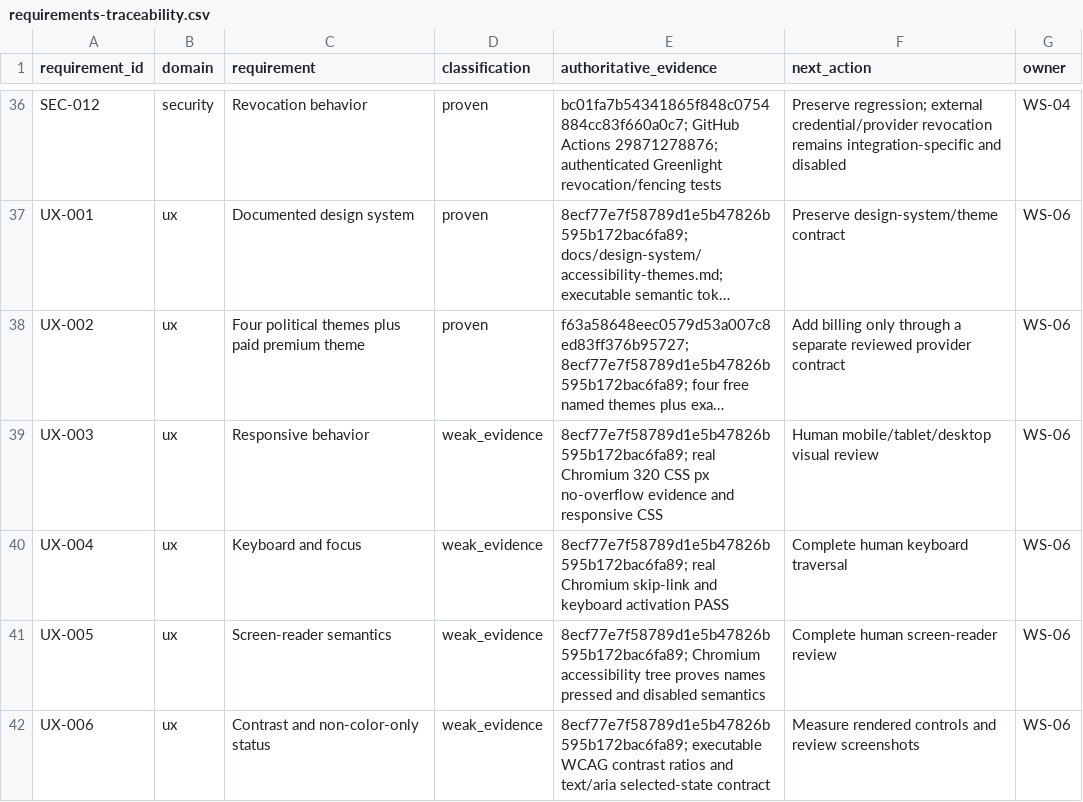
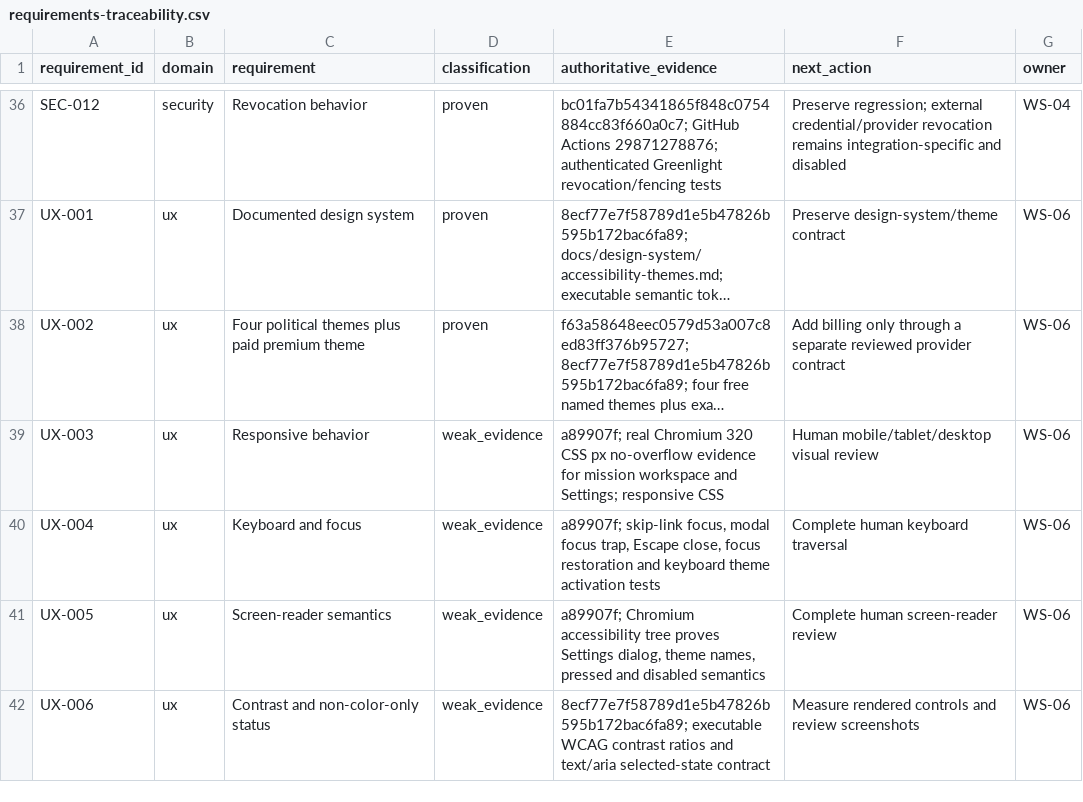
Before and after one commit to BernydotJar/AI-Native-Content-Agency-SaaS, a CSV file: program/requirements-traceability.csv, drawn as a sheet; only a part is shown, gaps mark what is left out; long unchanged cells end in …; the diff covers the shown part only; the diff names each change by its address in the sheet, - before the commit and + after, or states it on an @@ line.

Commit message:
docs(program): record INC-013 product workspace review

```diff
--- a/program/requirements-traceability.csv
+++ b/program/requirements-traceability.csv
-E39 (authoritative_evidence): 8ecf77e7f58789d1e5b47826b595b172bac6fa89; real Chromium 320 CSS px no-overflow evidence and responsive CSS
+E39 (authoritative_evidence): a89907f; real Chromium 320 CSS px no-overflow evidence for mission workspace and Settings; responsive CSS
-E40 (authoritative_evidence): 8ecf77e7f58789d1e5b47826b595b172bac6fa89; real Chromium skip-link and keyboard activation PASS
+E40 (authoritative_evidence): a89907f; skip-link focus, modal focus trap, Escape close, focus restoration and keyboard theme activation tests
-E41 (authoritative_evidence): 8ecf77e7f58789d1e5b47826b595b172bac6fa89; Chromium accessibility tree proves names pressed and…
+E41 (authoritative_evidence): a89907f; Chromium accessibility tree proves Settings dialog, theme names, pressed and…
```
Also changed, not shown: 14 edited cells elsewhere in this file, 10 other files.
